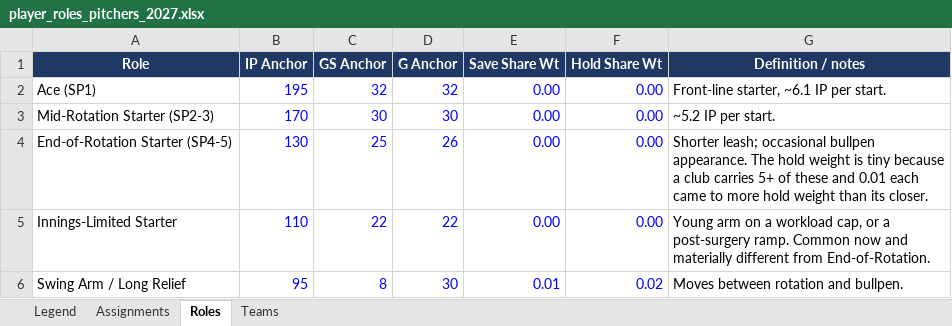
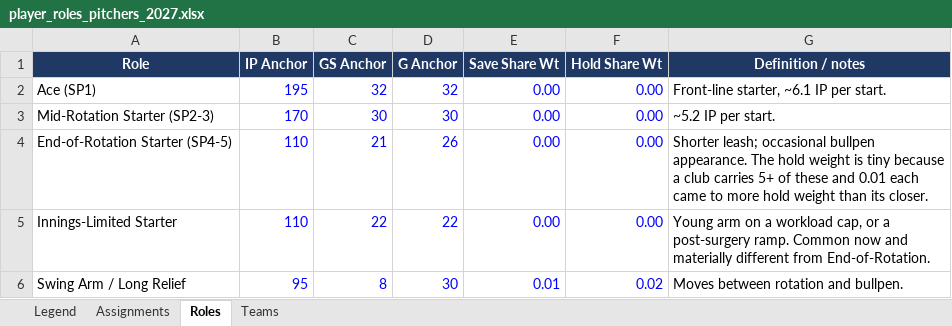
Before and after one commit to pmammino/DFSSimsFull, an Excel workbook: rosters/player_roles_pitchers_2027.xlsx, sheet Roles, drawn as a sheet; only a part is shown; values as stored, in another font and other column widths than the file's, no borders; the diff names each change by its address in the sheet, - before the commit and + after, or states it on an @@ line.

```diff
--- a/rosters/player_roles_pitchers_2027.xlsx (sheet Roles)
+++ b/rosters/player_roles_pitchers_2027.xlsx (sheet Roles)
-B4 (IP Anchor): 130
+B4 (IP Anchor): 110
-C4 (GS Anchor): 25
+C4 (GS Anchor): 21
```
Also changed, not shown: sheet Assignments, hidden cells, out/mlb_2027_what_if.xlsx, rosters/player_roles_hitters_2027.xlsx, 6 other files.
